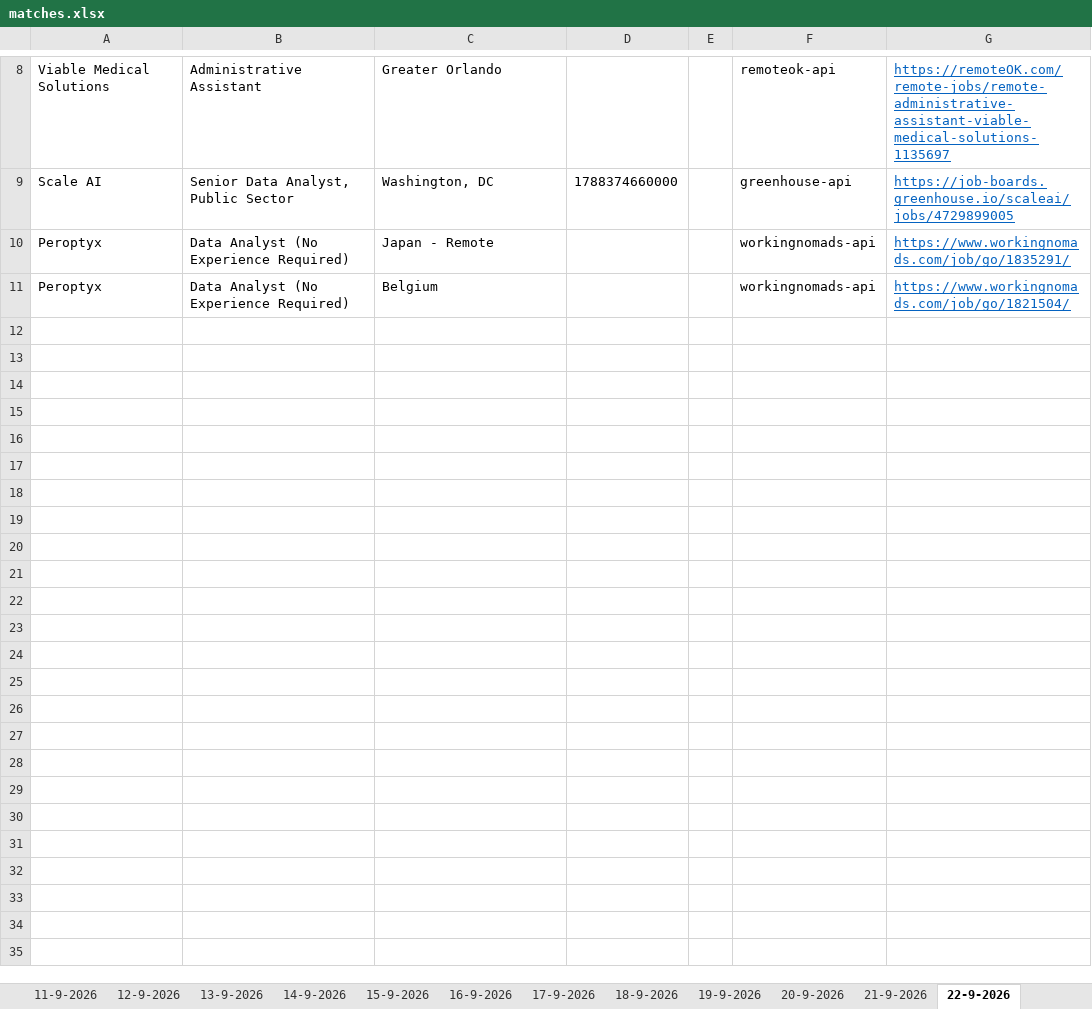
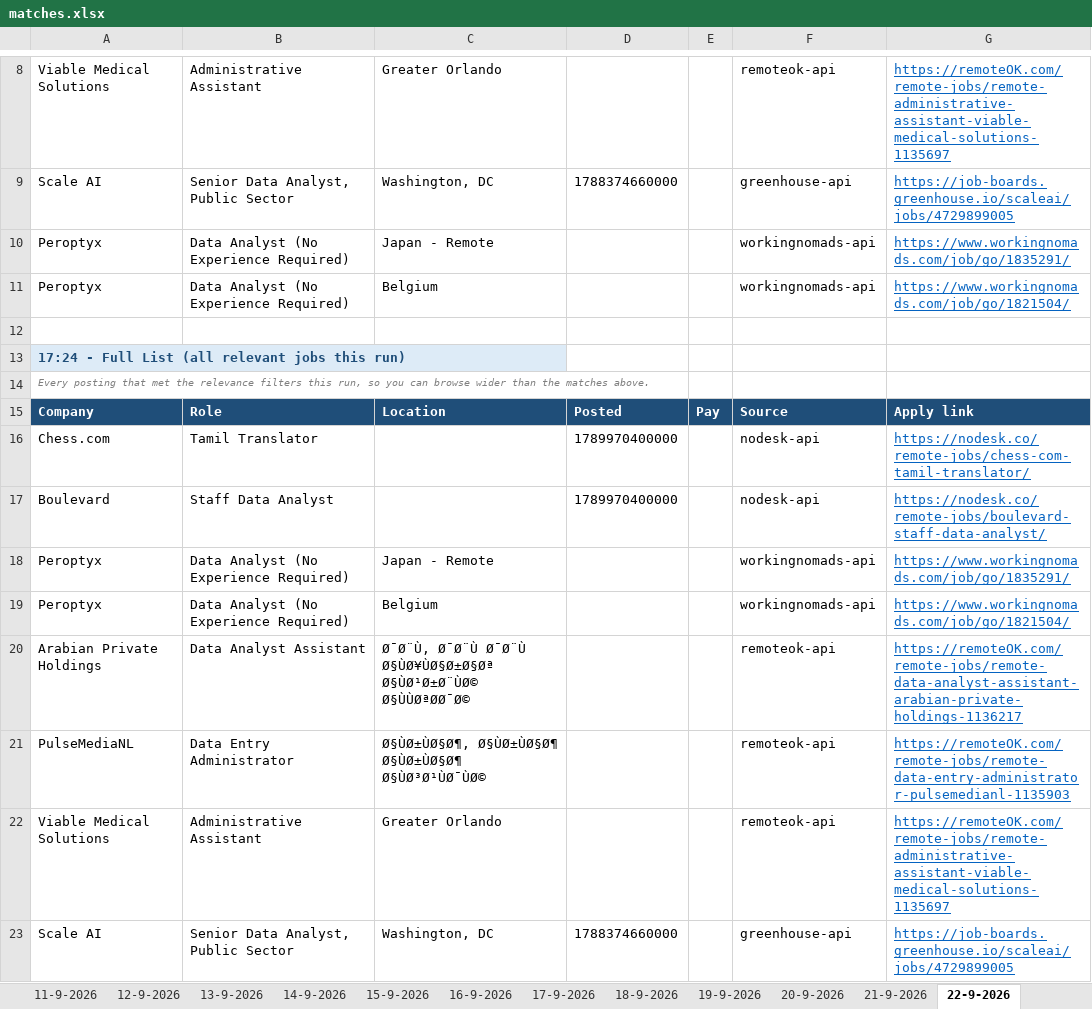
Before and after one commit to waleedba19/career-ops, an Excel workbook: data/matches.xlsx, sheet 22-9-2026, drawn as a sheet; only a part is shown, gaps mark what is left out; values as stored, in another font and other column widths than the file's, no borders; the diff names each change by its address in the sheet, - before the commit and + after, or states it on an @@ line.

```diff
--- a/data/matches.xlsx (sheet 22-9-2026)
+++ b/data/matches.xlsx (sheet 22-9-2026)
+row 12: (empty)
+row 13: 17:24 - Full List (all relevant jobs this run)
+row 14: Every posting that met the relevance filters this run, so you can browse wider than the matches above.
+row 15: Company | Role | Location | Posted | Pay | Source | Apply link
+row 16: Chess.com | Tamil Translator |  | 1789970400000 |  | nodesk-api | https://nodesk.co/remote-jobs/chess-com-tamil-translator/
+row 17: Boulevard | Staff Data Analyst |  | 1789970400000 |  | nodesk-api | https://nodesk.co/remote-jobs/boulevard-staff-data-analyst/
+row 18: Peroptyx | Data Analyst (No Experience Required) | Japan - Remote |  |  | workingnomads-api | https://www.workingnomads.com/job/go/1835291/
+row 19: Peroptyx | Data Analyst (No Experience Required) | Belgium |  |  | workingnomads-api | https://www.workingnomads.com/job/go/1821504/
+row 20: Arabian Private Holdings | Data Analyst Assistant | Ø¯Ø¨Ù, Ø¯Ø¨Ù Ø¯Ø¨Ù Ø§ÙØ¥ÙØ§Ø±Ø§Øª Ø§ÙØ¹Ø±Ø¨ÙØ© Ø§ÙÙØªØØ¯Ø© |  |  | remoteok-api | https://remoteOK.com/remote-jobs/remote-data-analyst-assistant-arabian-private-holdings-1136217
+row 21: PulseMediaNL | Data Entry Administrator | Ø§ÙØ±ÙØ§Ø¶, Ø§ÙØ±ÙØ§Ø¶ Ø§ÙØ±ÙØ§Ø¶ Ø§ÙØ³Ø¹ÙØ¯ÙØ© |  |  | remoteok-api | https://remoteOK.com/remote-jobs/remote-data-entry-administrator-pulsemedianl-1135903
+row 22: Viable Medical Solutions | Administrative Assistant | Greater Orlando |  |  | remoteok-api | https://remoteOK.com/remote-jobs/remote-administrative-assistant-viable-medical-solutions-1135697
+row 23: Scale AI | Senior Data Analyst, Public Sector | Washington, DC | 1788374660000 |  | greenhouse-api | https://job-boards.greenhouse.io/scaleai/jobs/4729899005
```
Also changed, not shown: sheet Scan Stats, 4 other files.
